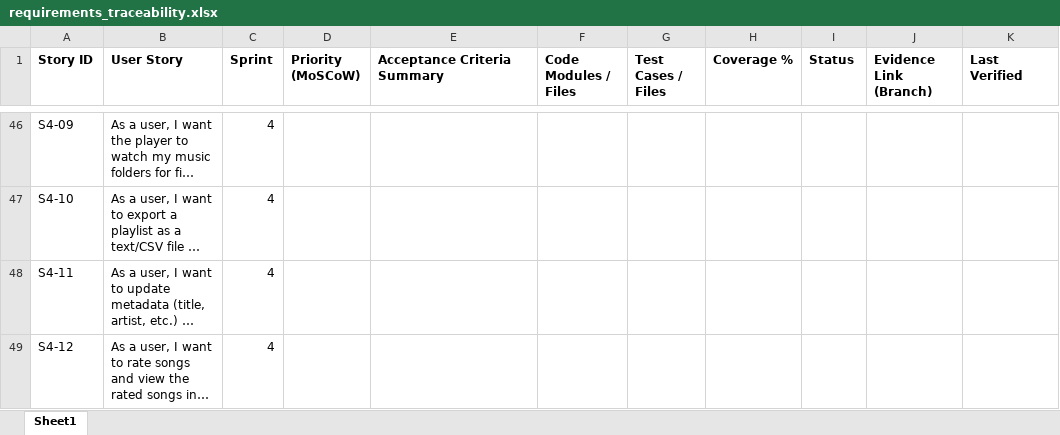
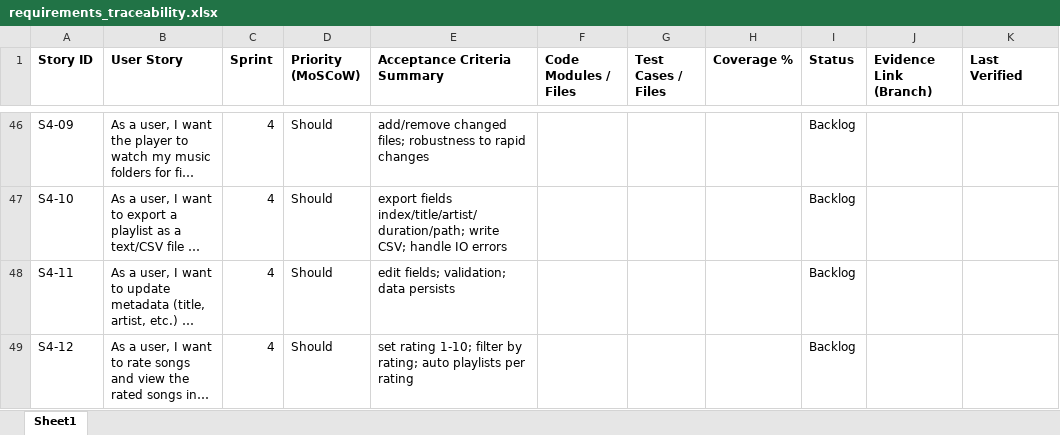
Before and after one commit to neelpatkar007/CO3095-Group-16-Music-Player-Application, an Excel workbook: Evidence/REQM/requirements_traceability.xlsx, sheet Sheet1, drawn as a sheet; only a part is shown, gaps mark what is left out; long unchanged cells end in …; values as stored, in another font and other column widths than the file's, no borders; the diff covers the shown part only; the diff names each change by its address in the sheet, - before the commit and + after, or states it on an @@ line.

Commit message:
Added data values to requirements_traceability.xlsx

```diff
--- a/Evidence/REQM/requirements_traceability.xlsx (sheet Sheet1)
+++ b/Evidence/REQM/requirements_traceability.xlsx (sheet Sheet1)
-D46:D49 (Priority (MoSCoW)): (empty)
+D46:D49 (Priority (MoSCoW)): Should
-E46 (Acceptance Criteria Summary): (empty)
+E46 (Acceptance Criteria Summary): add/remove changed files; robustness to rapid changes
-I46:I49 (Status): (empty)
+I46:I49 (Status): Backlog
-E47 (Acceptance Criteria Summary): (empty)
+E47 (Acceptance Criteria Summary): export fields index/title/artist/duration/path; write CSV; handle IO errors
-E48 (Acceptance Criteria Summary): (empty)
+E48 (Acceptance Criteria Summary): edit fields; validation; data persists
-E49 (Acceptance Criteria Summary): (empty)
+E49 (Acceptance Criteria Summary): set rating 1-10; filter by rating; auto playlists per rating
```
Also changed, not shown: 128 edited cells elsewhere in this sheet.
